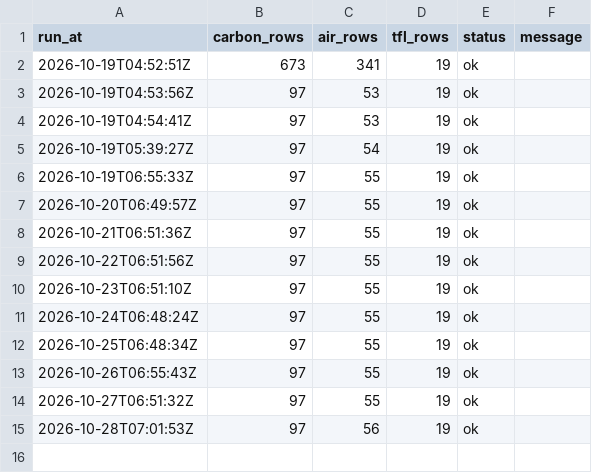
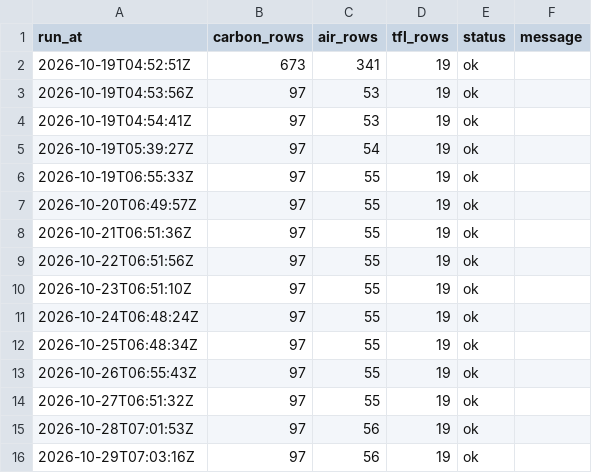
Before and after one commit to anthony07-max/london-data-pipeline, a CSV file: data/exports/pipeline_runs.csv, drawn as a sheet.

```diff
--- a/data/exports/pipeline_runs.csv
+++ b/data/exports/pipeline_runs.csv
@@ -15 +15,2 @@ run_at,carbon_rows,air_rows,tfl_rows,status,message
 2026-10-28T07:01:53Z,97,56,19,ok,
+2026-10-29T07:03:16Z,97,56,19,ok,
```
Also changed, not shown: data/exports/air_quality.csv, data/exports/carbon_intensity.csv, 5 other files.
